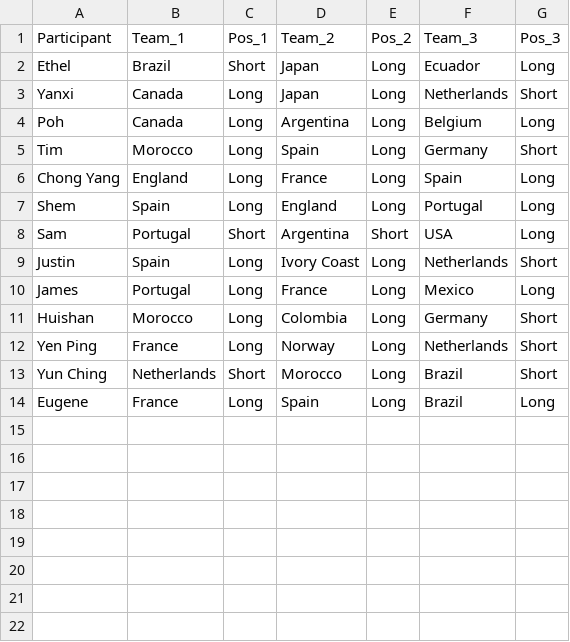
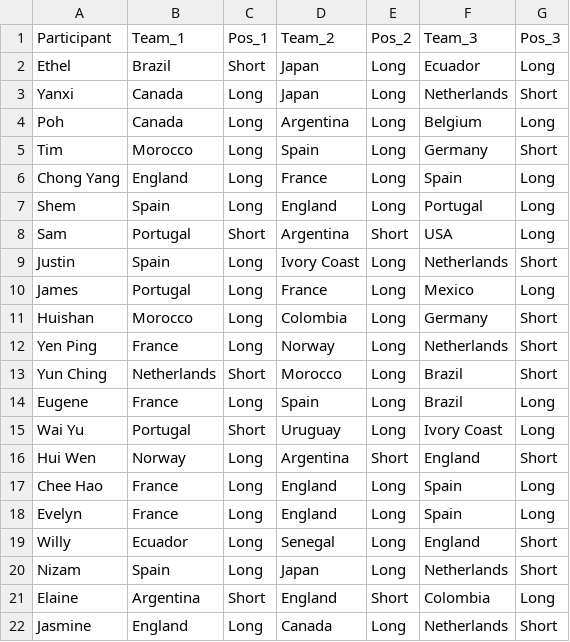
Before and after one commit to jamy85/world_cup, a CSV file: participants.csv, drawn as a sheet; the diff names each change by its address in the sheet, - before the commit and + after, or states it on an @@ line.

```diff
--- a/participants.csv
+++ b/participants.csv
+row 15: Wai Yu | Portugal | Short | Uruguay | Long | Ivory Coast | Long
+row 16: Hui Wen | Norway | Long | Argentina | Short | England | Short
+row 17: Chee Hao | France | Long | England | Long | Spain | Long
+row 18: Evelyn | France | Long | England | Long | Spain | Long
+row 19: Willy | Ecuador | Long | Senegal | Long | England | Short
+row 20: Nizam | Spain | Long | Japan | Long | Netherlands | Short
+row 21: Elaine | Argentina | Short | England | Short | Colombia | Long
+row 22: Jasmine | England | Long | Canada | Long | Netherlands | Short
```
